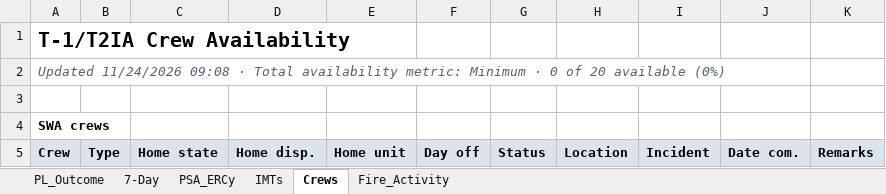
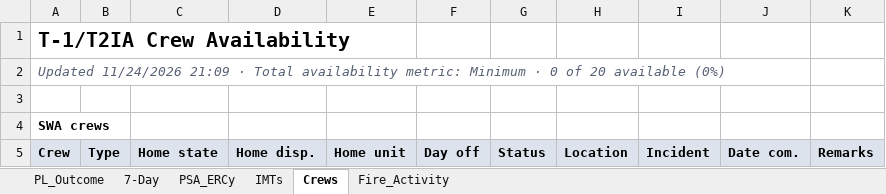
Before and after one commit to SWCCFireWx/sw-pl-tool-new, an Excel workbook: reports/SWA_PL_latest.xlsx, sheet Crews, drawn as a sheet; only a part is shown; values as stored, in another font and other column widths than the file's, no borders; the diff names each change by its address in the sheet, - before the commit and + after, or states it on an @@ line.

```diff
--- a/reports/SWA_PL_latest.xlsx (sheet Crews)
+++ b/reports/SWA_PL_latest.xlsx (sheet Crews)
-A2: Updated 11/24/2026 09:08 · Total…
+A2: Updated 11/24/2026 21:09 · Total…
```
Also changed, not shown: sheet PL_Outcome, sheet Fire_Activity, sheet IMTs, 12 other files.
